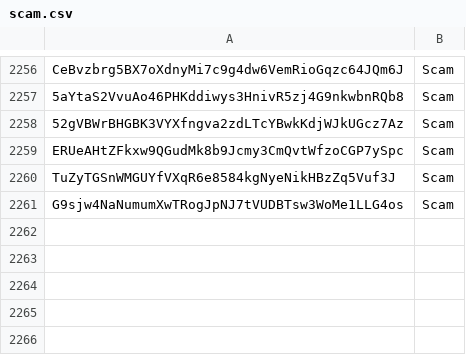
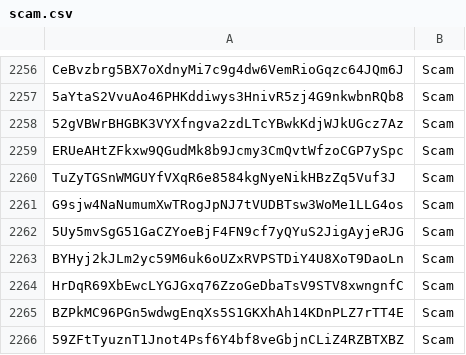
Before and after one commit to wavesplatform/WavesGUI, a CSV file: scam.csv, drawn as a sheet; only a part is shown, gaps mark what is left out; the diff names each change by its address in the sheet, - before the commit and + after, or states it on an @@ line.

Commit message:
Update scam.csv

```diff
--- a/scam.csv
+++ b/scam.csv
+row 2262: 5Uy5mvSgG51GaCZYoeBjF4FN9cf7yQYuS2JigAyjeRJG | Scam
+row 2263: BYHyj2kJLm2yc59M6uk6oUZxRVPSTDiY4U8XoT9DaoLn | Scam
+row 2264: HrDqR69XbEwcLYGJGxq76ZzoGeDbaTsV9STV8xwngnfC | Scam
+row 2265: BZPkMC96PGn5wdwgEnqXs5S1GKXhAh14KDnPLZ7rTT4E | Scam
+row 2266: 59ZFtTyuznT1Jnot4Psf6Y4bf8veGbjnCLiZ4RZBTXBZ | Scam
```
